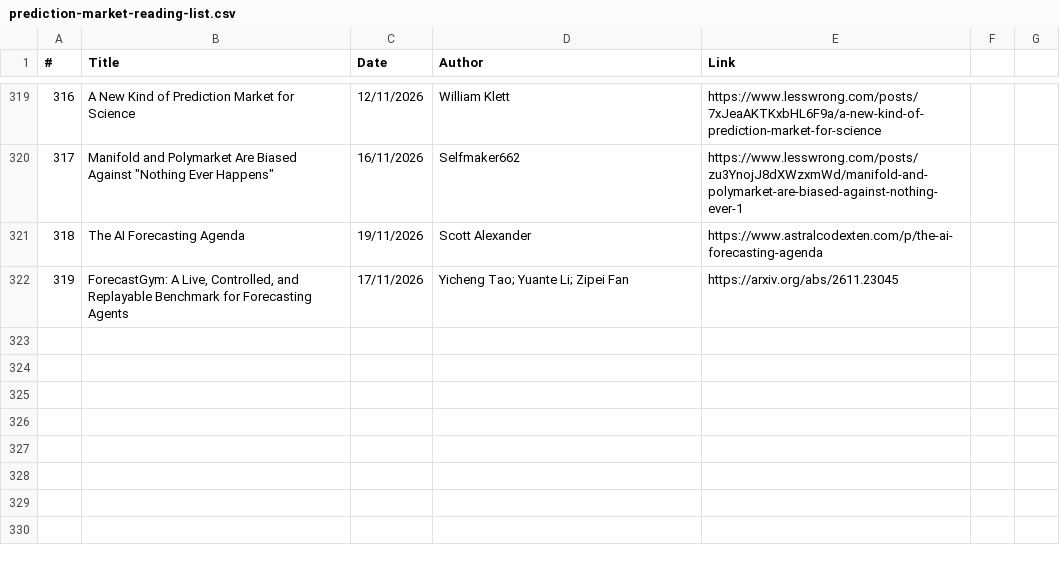
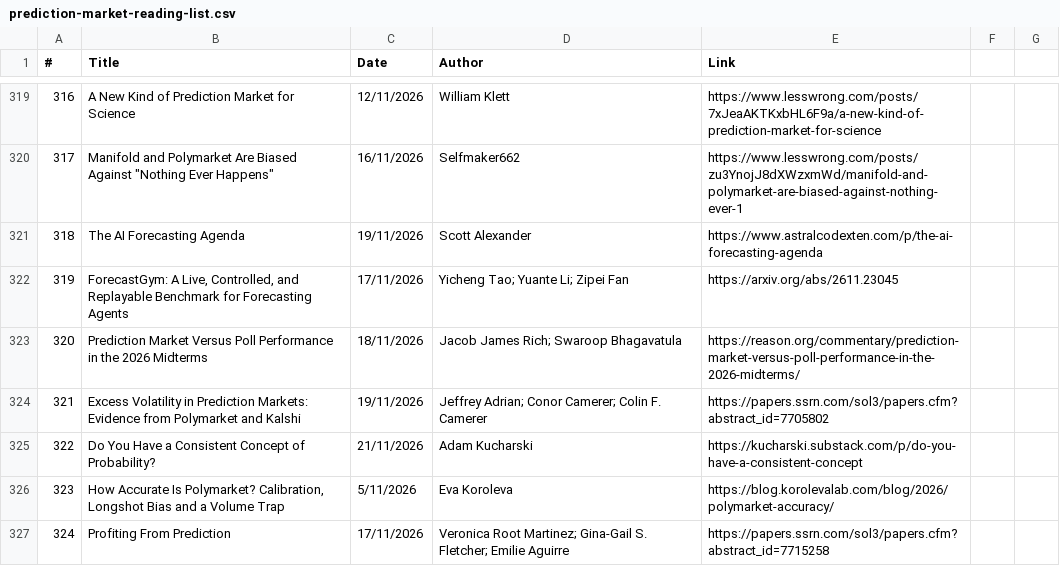
Before and after one commit to michaellwy/onprediction, a CSV file: prediction-market-reading-list.csv, drawn as a sheet; only a part is shown, gaps mark what is left out; the diff names each change by its address in the sheet, - before the commit and + after, or states it on an @@ line.

Commit message:
Add 5 articles: Reason polls vs markets, SSRN excess volatility, Kucharski consistency, Koroleva Polymarket accuracy, SSRN Profiting From Prediction

```diff
--- a/prediction-market-reading-list.csv
+++ b/prediction-market-reading-list.csv
+row 323: 320 | Prediction Market Versus Poll Performance in the 2026 Midterms | 18/11/2026 | Jacob James Rich; Swaroop Bhagavatula | https://reason.org/commentary/prediction-market-versus-poll-performance-in-the-2026-midterms/
+row 324: 321 | Excess Volatility in Prediction Markets: Evidence from Polymarket and Kalshi | 19/11/2026 | Jeffrey Adrian; Conor Camerer; Colin F. Camerer | https://papers.ssrn.com/sol3/papers.cfm?abstract_id=7705802
+row 325: 322 | Do You Have a Consistent Concept of Probability? | 21/11/2026 | Adam Kucharski | https://kucharski.substack.com/p/do-you-have-a-consistent-concept
+row 326: 323 | How Accurate Is Polymarket? Calibration, Longshot Bias and a Volume Trap | 5/11/2026 | Eva Koroleva | https://blog.korolevalab.com/blog/2026/polymarket-accuracy/
+row 327: 324 | Profiting From Prediction | 17/11/2026 | Veronica Root Martinez; Gina-Gail S. Fletcher; Emilie Aguirre | https://papers.ssrn.com/sol3/papers.cfm?abstract_id=7715258
```
Also changed, not shown: 13 other files.
